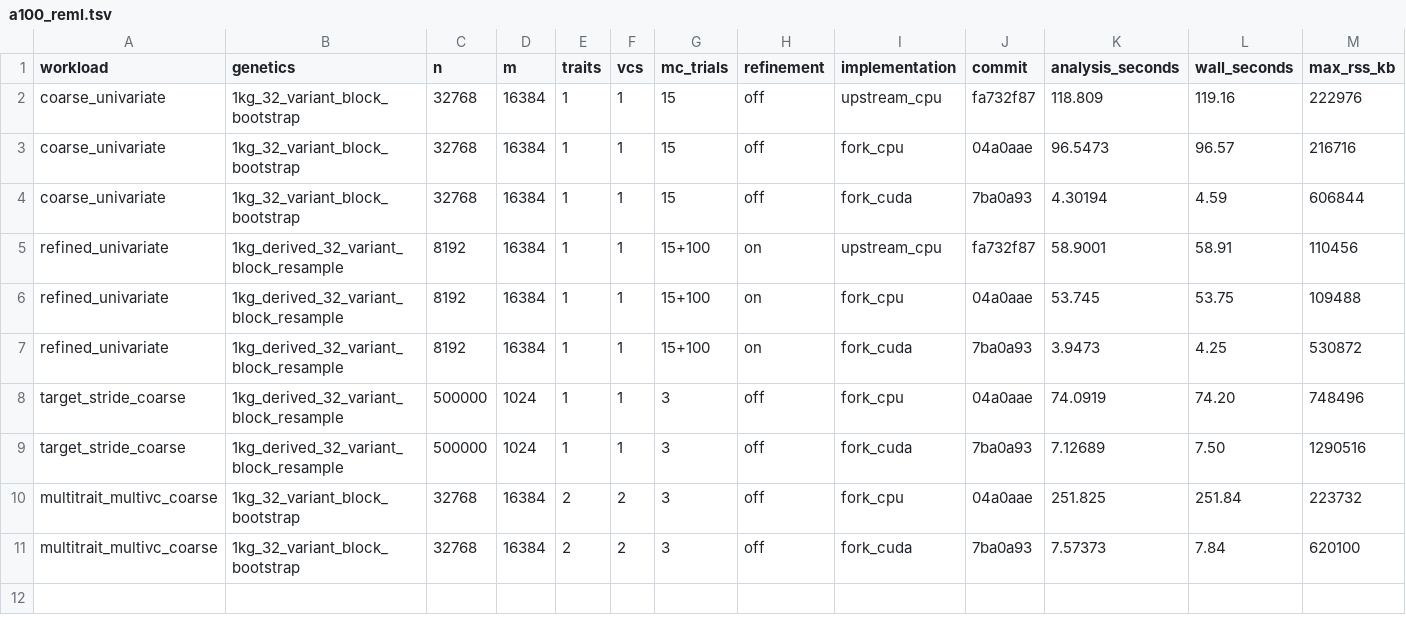
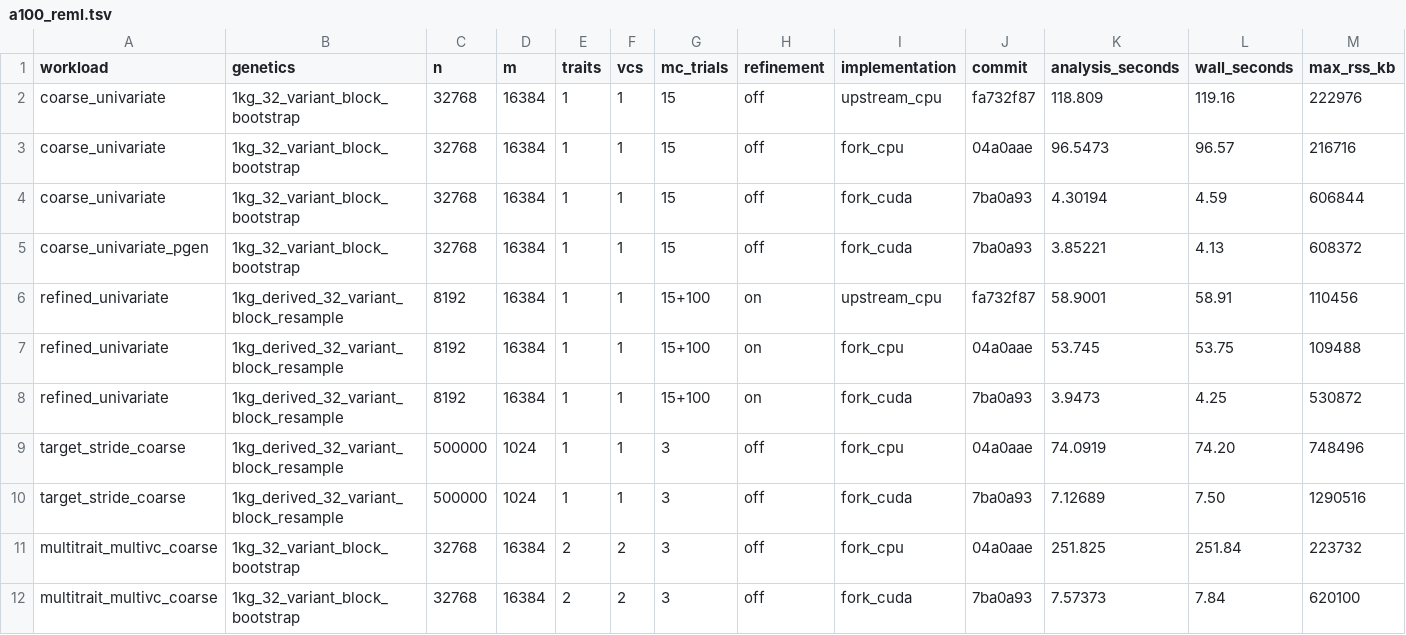
Before and after one commit to carbocation/bolt-lmm, a TSV file: benchmarks/results/a100_reml.tsv, drawn as a sheet; only a part is shown; rows hold the shown columns only; the diff names each change by its address in the sheet, - before the commit and + after, or states it on an @@ line.

Commit message:
Record direct PGEN REML validation

```diff
--- a/benchmarks/results/a100_reml.tsv
+++ b/benchmarks/results/a100_reml.tsv
+row 5: coarse_univariate_pgen | 1kg_32_variant_block_bootstrap | 32768 | 16384 | 1 | 1 | 15 | off | fork_cuda | 7ba0a93 | 3.85221 | 4.13 | 608372
```
Also changed, not shown: 1 other file.
